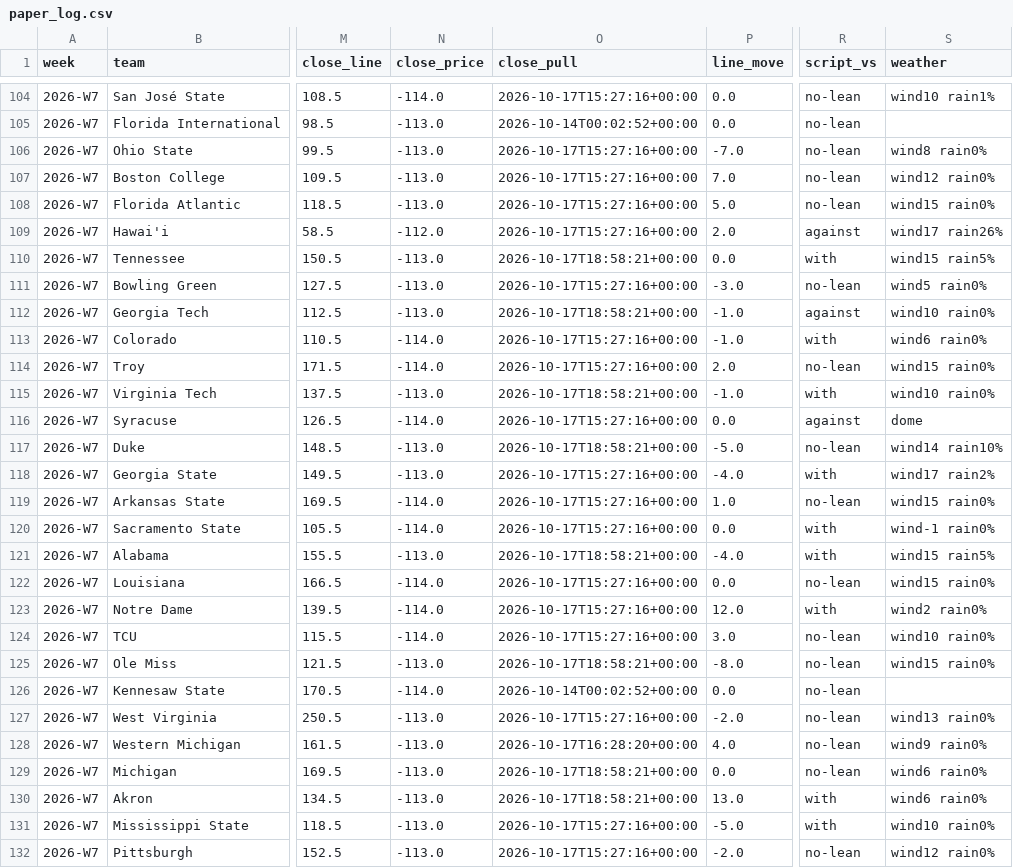
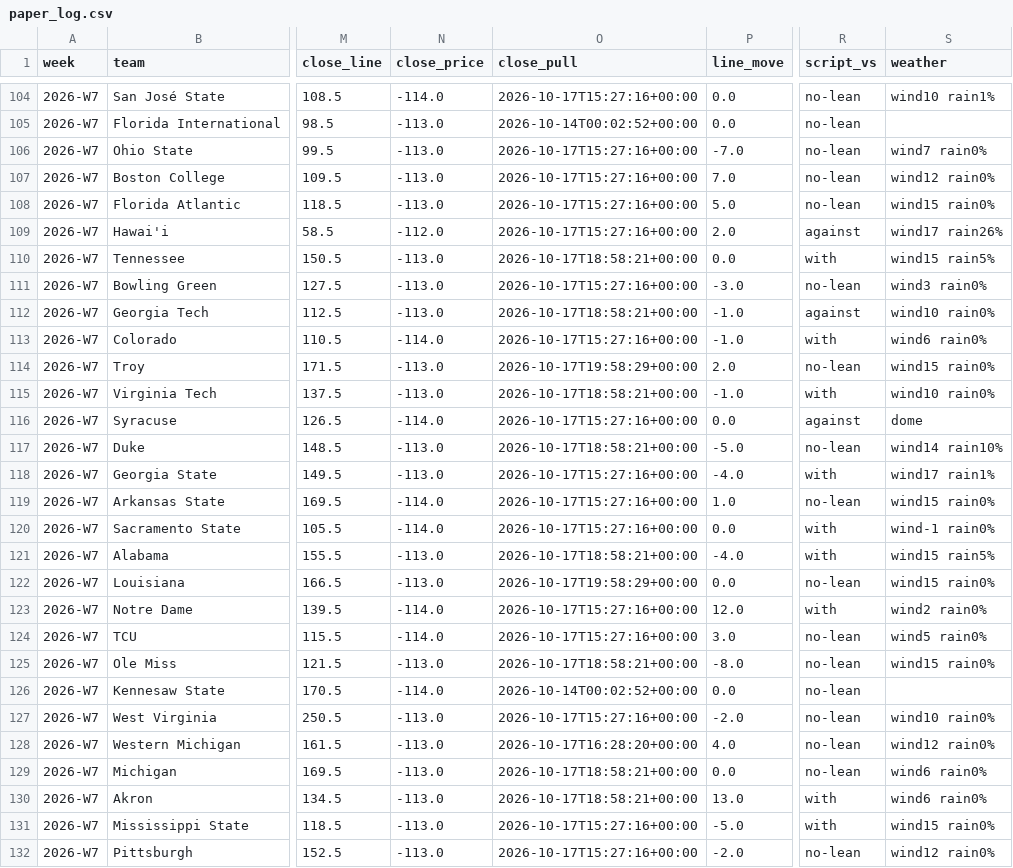
Before and after one commit to bradyt3321/cfb-yardage-dashboard, a CSV file: data/tracking/paper_log.csv, drawn as a sheet; only a part is shown, gaps mark what is left out; the diff covers the shown part only; the diff names each change by its address in the sheet, - before the commit and + after, or states it on an @@ line.

```diff
--- a/data/tracking/paper_log.csv
+++ b/data/tracking/paper_log.csv
-S106 (weather): wind8 rain0%
+S106 (weather): wind7 rain0%
-S111 (weather): wind5 rain0%
+S111 (weather): wind3 rain0%
-N114 (close_price): -114.0
+N114 (close_price): -113.0
-O114 (close_pull): 2026-10-17T15:27:16+00:00
+O114 (close_pull): 2026-10-17T19:58:29+00:00
-S118 (weather): wind17 rain2%
+S118 (weather): wind17 rain1%
-N122 (close_price): -114.0
+N122 (close_price): -113.0
-O122 (close_pull): 2026-10-17T15:27:16+00:00
+O122 (close_pull): 2026-10-17T19:58:29+00:00
-S124 (weather): wind10 rain0%
+S124 (weather): wind5 rain0%
-S127 (weather): wind13 rain0%
+S127 (weather): wind10 rain0%
-S128 (weather): wind9 rain0%
+S128 (weather): wind12 rain0%
-S131 (weather): wind10 rain0%
+S131 (weather): wind15 rain0%
```
Also changed, not shown: 23 edited cells elsewhere in this file, 2 other files.
